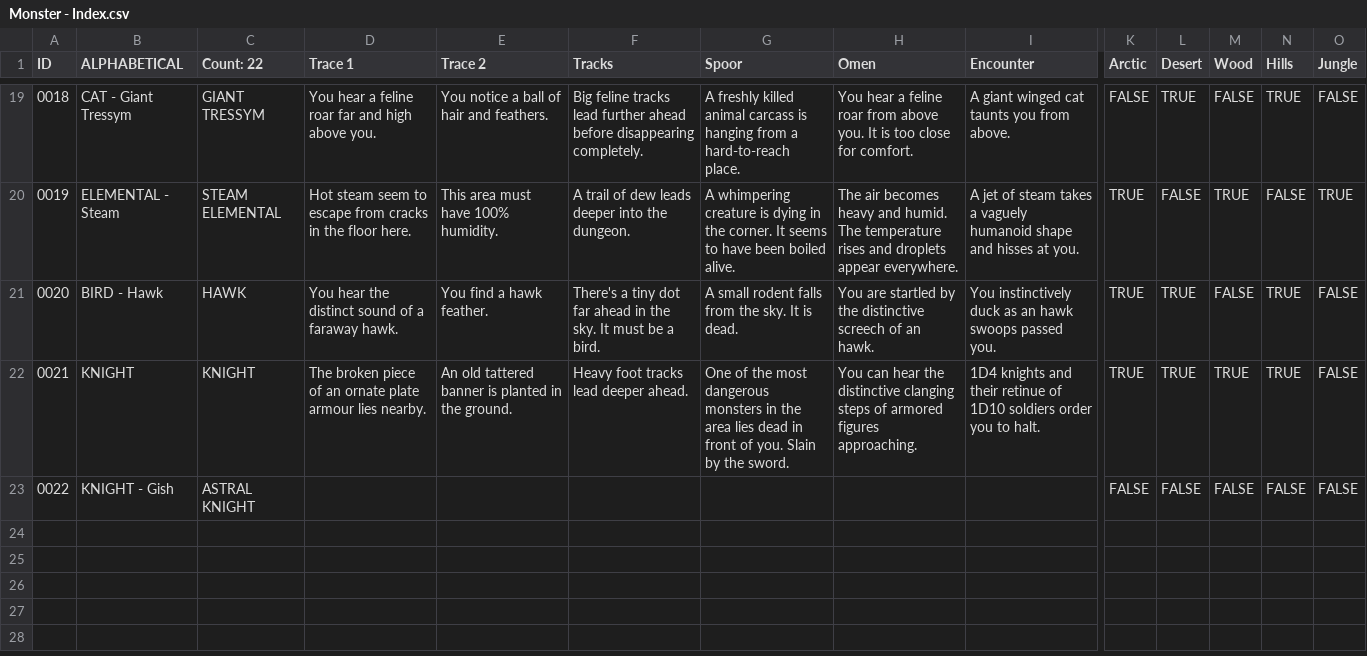
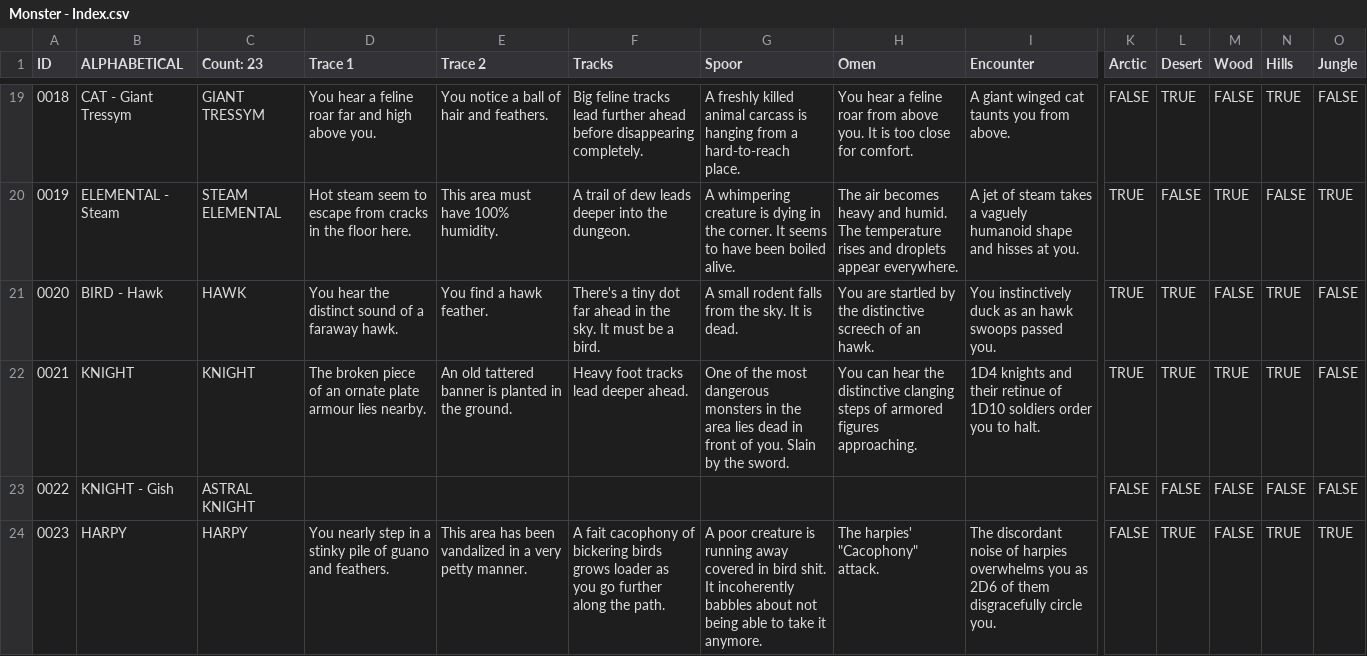
Before and after one commit to SaltyGoo/saltygoo.github.io, a CSV file: CSV/Monster - Index.csv, drawn as a sheet; only a part is shown, gaps mark what is left out; rows hold the shown columns only; the diff names each change by its address in the sheet, - before the commit and + after, or states it on an @@ line.

Commit message:
harpy

```diff
--- a/CSV/Monster - Index.csv
+++ b/CSV/Monster - Index.csv
-C1: Count: 22
+C1: Count: 23
+row 24: 0023 | HARPY | HARPY | You nearly step in a stinky pile of guano and feathers. | This area has been vandalized in a very petty manner. | A fait cacophony of bickering birds grows loader as you go further along the path. | A poor creature is running away covered in bird shit. It incoherently babbles about not being able to take it anymore. | The harpies' "Cacophony" attack. | The discordant noise of harpies overwhelms you as 2D6 of them disgracefully circle you. | FALSE | TRUE | FALSE | TRUE | TRUE
```
Also changed, not shown: CSV/Monster - 02_Desert.csv, CSV/Monster - 04_Hills.csv, 3 other files.
